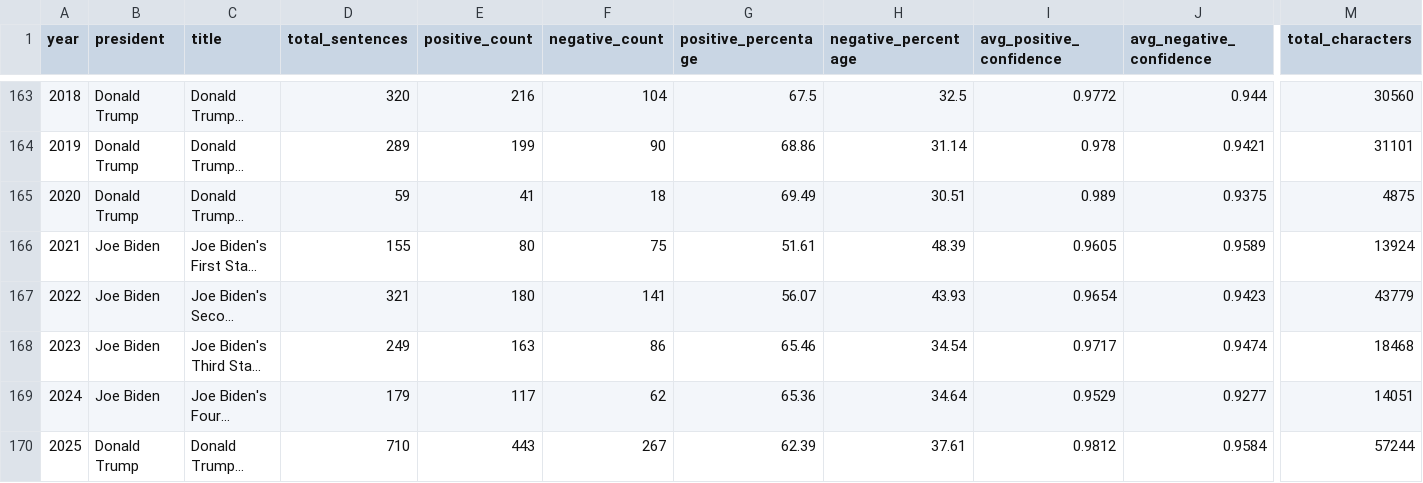
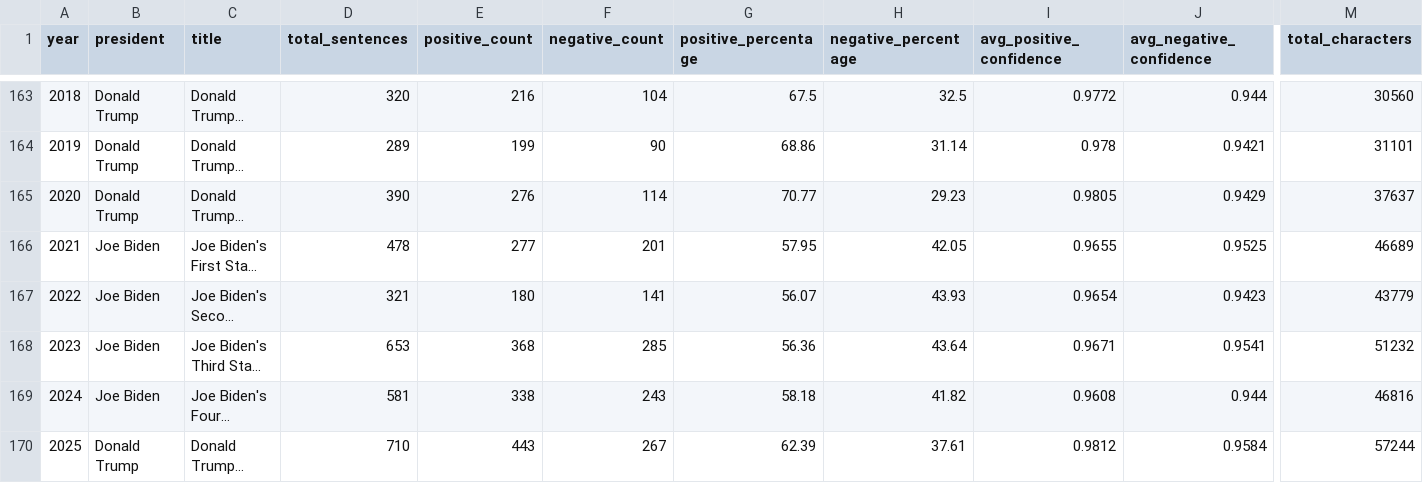
Before and after one commit to patrickzyin/DS-4002-Project-1, a CSV file: OUTPUTS/sentiment_analysis_results.csv, drawn as a sheet; only a part is shown, gaps mark what is left out; long unchanged cells end in …; the diff names each change by its address in the sheet, - before the commit and + after, or states it on an @@ line.

```diff
--- a/OUTPUTS/sentiment_analysis_results.csv
+++ b/OUTPUTS/sentiment_analysis_results.csv
-D165 (total_sentences): 59
+D165 (total_sentences): 390
-E165 (positive_count): 41
+E165 (positive_count): 276
-F165 (negative_count): 18
+F165 (negative_count): 114
-G165 (positive_percentage): 69.49
+G165 (positive_percentage): 70.77
-H165 (negative_percentage): 30.51
+H165 (negative_percentage): 29.23
-I165 (avg_positive_confidence): 0.989
+I165 (avg_positive_confidence): 0.9805
-J165 (avg_negative_confidence): 0.9375
+J165 (avg_negative_confidence): 0.9429
-M165 (total_characters): 4875
+M165 (total_characters): 37637
-D166 (total_sentences): 155
+D166 (total_sentences): 478
-E166 (positive_count): 80
+E166 (positive_count): 277
-F166 (negative_count): 75
+F166 (negative_count): 201
-G166 (positive_percentage): 51.61
+G166 (positive_percentage): 57.95
-H166 (negative_percentage): 48.39
+H166 (negative_percentage): 42.05
-I166 (avg_positive_confidence): 0.9605
+I166 (avg_positive_confidence): 0.9655
-J166 (avg_negative_confidence): 0.9589
+J166 (avg_negative_confidence): 0.9525
-M166 (total_characters): 13924
+M166 (total_characters): 46689
-D168 (total_sentences): 249
+D168 (total_sentences): 653
-E168 (positive_count): 163
+E168 (positive_count): 368
-F168 (negative_count): 86
+F168 (negative_count): 285
-G168 (positive_percentage): 65.46
+G168 (positive_percentage): 56.36
-H168 (negative_percentage): 34.54
+H168 (negative_percentage): 43.64
-I168 (avg_positive_confidence): 0.9717
+I168 (avg_positive_confidence): 0.9671
-J168 (avg_negative_confidence): 0.9474
+J168 (avg_negative_confidence): 0.9541
-M168 (total_characters): 18468
+M168 (total_characters): 51232
-D169 (total_sentences): 179
+D169 (total_sentences): 581
-E169 (positive_count): 117
+E169 (positive_count): 338
-F169 (negative_count): 62
+F169 (negative_count): 243
-G169 (positive_percentage): 65.36
+G169 (positive_percentage): 58.18
-H169 (negative_percentage): 34.64
+H169 (negative_percentage): 41.82
-I169 (avg_positive_confidence): 0.9529
+I169 (avg_positive_confidence): 0.9608
-J169 (avg_negative_confidence): 0.9277
+J169 (avg_negative_confidence): 0.944
-M169 (total_characters): 14051
+M169 (total_characters): 46816
```
Also changed, not shown: 14 other files.
